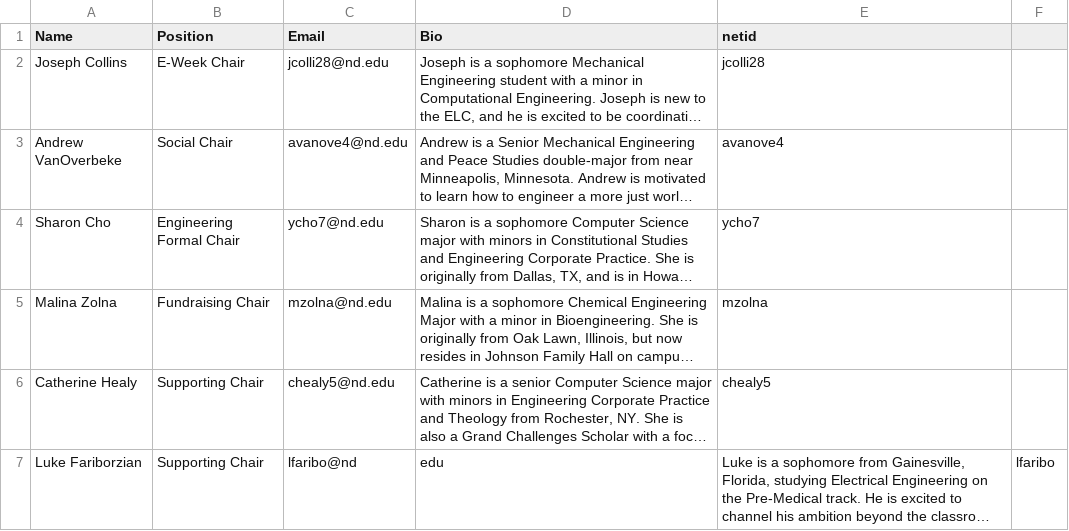
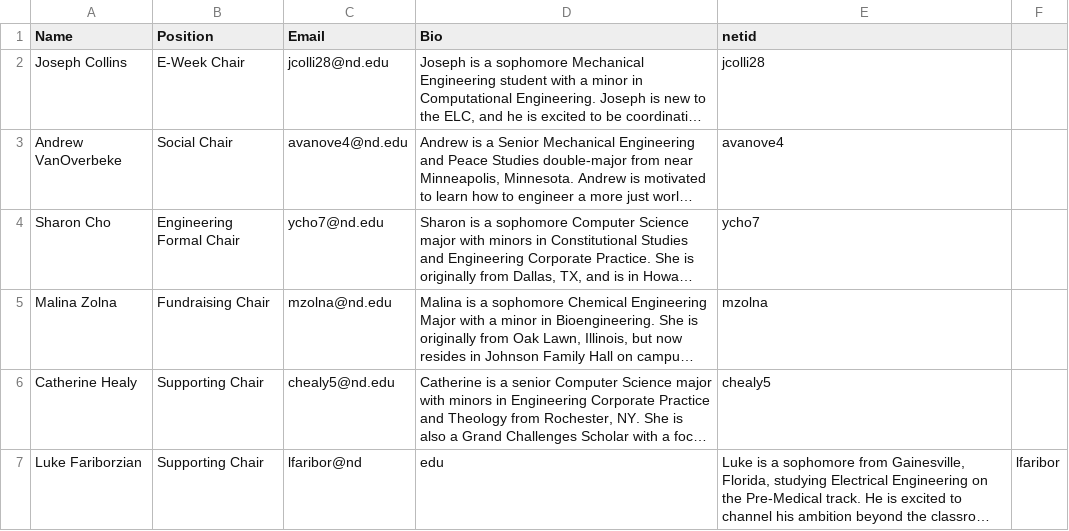
Before and after one commit to ELCND/elc-website, a CSV file: _data/Chair.csv, drawn as a sheet; long unchanged cells end in …; the diff names each change by its address in the sheet, - before the commit and + after, or states it on an @@ line.

Commit message:
Clean up Chair.csv by removing duplicates
Removed duplicate entries and fixed formatting issues in Chair.csv.

```diff
--- a/_data/Chair.csv
+++ b/_data/Chair.csv
-C7 (Email): lfaribo@nd
+C7 (Email): lfaribor@nd
-F7: lfaribo
+F7: lfaribor
```
